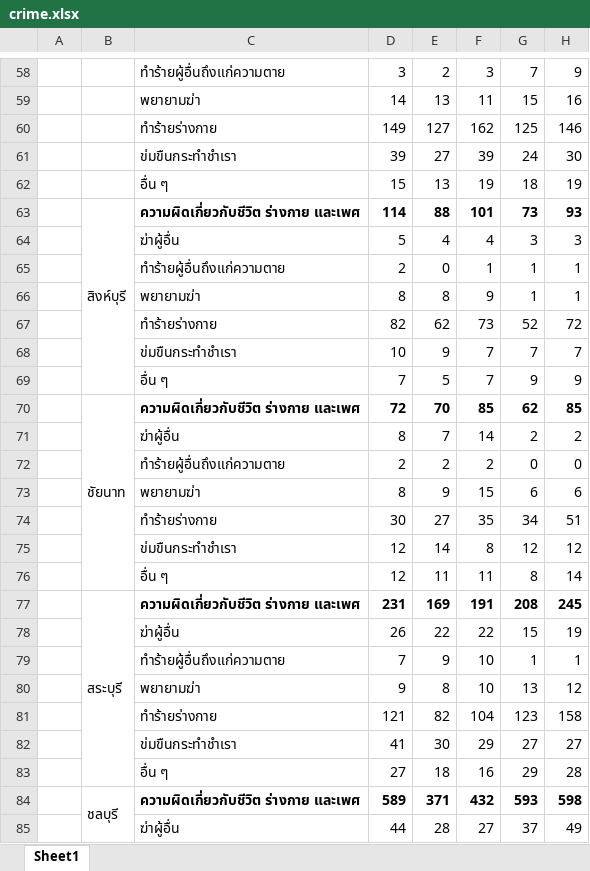
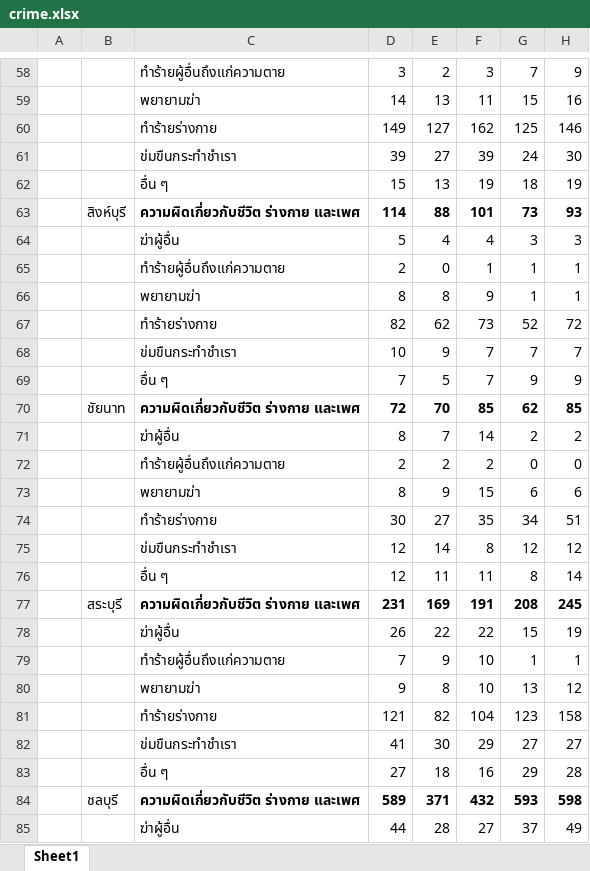
Before and after one commit to Fasai-Seri/bus_int_sys_project, an Excel workbook: crime.xlsx, sheet Sheet1, drawn as a sheet; only a part is shown, gaps mark what is left out; values as stored, in another font and other column widths than the file's, no borders; the diff covers the shown part only; the diff names each change by its address in the sheet, - before the commit and + after, or states it on an @@ line.

```diff
--- a/crime.xlsx (sheet Sheet1)
+++ b/crime.xlsx (sheet Sheet1)
-B63:B69 merged
-B70:B76 merged
-B77:B83 merged
-B84:B90 merged
```
Also changed, not shown: 1 edited cell, cell formats and merged cells elsewhere in this sheet, move_in.xlsx.
